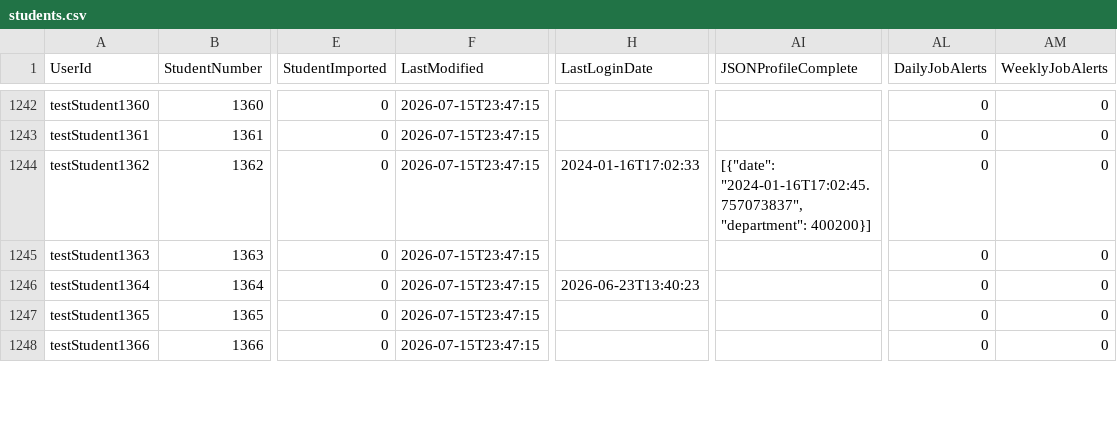
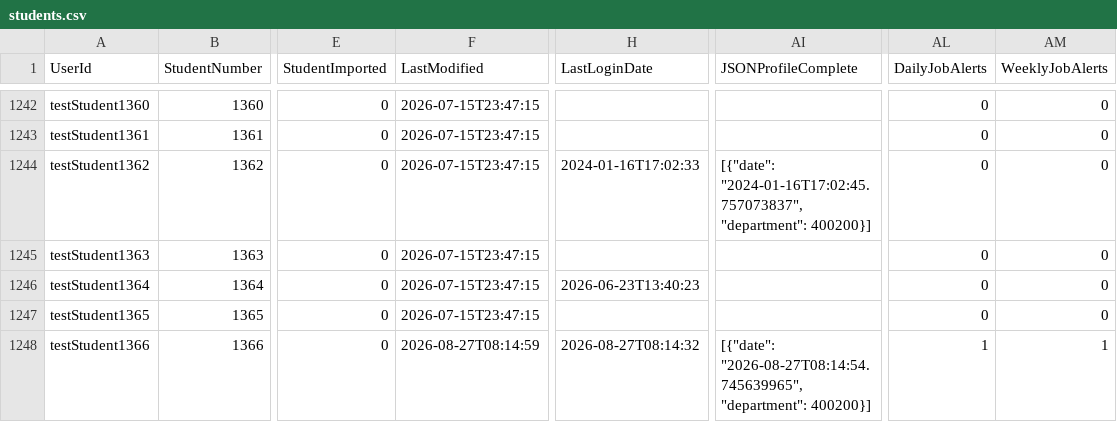
Before and after one commit to falaknaazkhan14/Trial, a CSV file: data/students.csv, drawn as a sheet; only a part is shown, gaps mark what is left out; the diff covers the shown part only; the diff names each change by its address in the sheet, - before the commit and + after, or states it on an @@ line.

```diff
--- a/data/students.csv
+++ b/data/students.csv
-F1248 (LastModified): 2026-07-15T23:47:15
+F1248 (LastModified): 2026-08-27T08:14:59
-H1248 (LastLoginDate): (empty)
+H1248 (LastLoginDate): 2026-08-27T08:14:32
-AI1248 (JSONProfileComplete): (empty)
+AI1248 (JSONProfileComplete): [{"date": "2026-08-27T08:14:54.745639965", "department": 400200}]
-AL1248 (DailyJobAlerts): 0
+AL1248 (DailyJobAlerts): 1
-AM1248 (WeeklyJobAlerts): 0
+AM1248 (WeeklyJobAlerts): 1
```
Also changed, not shown: 32 edited cells elsewhere in this file, data/appointment_bookings.csv, data/appointment_slots.csv, 4 other files.
